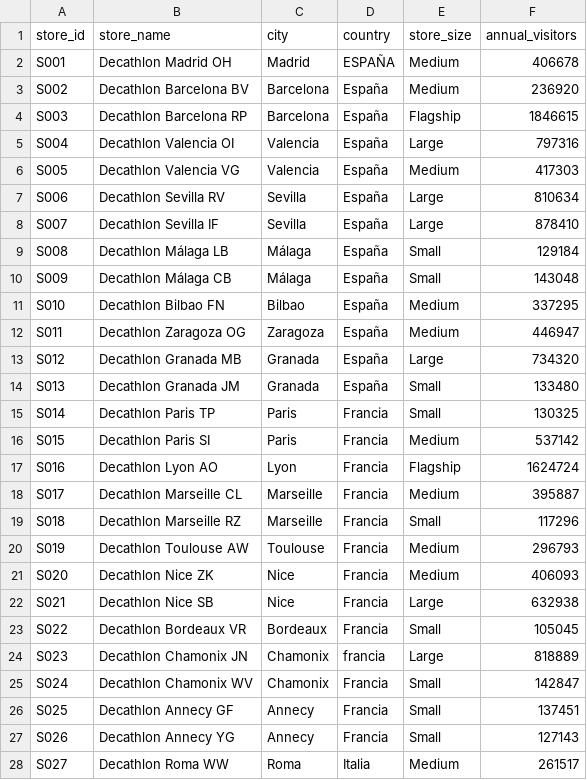
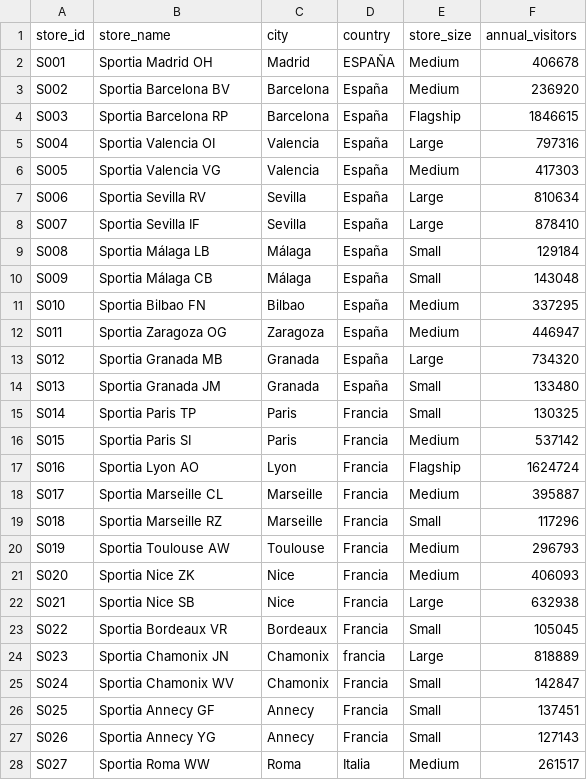
Before and after one commit to DiegoPrieto23/sports-rental-analytics, a CSV file: output/stores.csv, drawn as a sheet; only a part is shown; the diff covers the shown part only.

```diff
--- a/output/stores.csv
+++ b/output/stores.csv
@@ -1,28 +1,28 @@
 store_id,store_name,city,country,store_size,annual_visitors
-S001,Decathlon Madrid OH,Madrid,ESPAÑA,Medium,406678
-S002,Decathlon Barcelona BV,Barcelona,España,Medium,236920
-S003,Decathlon Barcelona RP,Barcelona,España,Flagship,1846615
-S004,Decathlon Valencia OI,Valencia,España,Large,797316
-S005,Decathlon Valencia VG,Valencia,España ,Medium,417303
-S006,Decathlon Sevilla RV,Sevilla,España,Large,810634
-S007,Decathlon Sevilla IF,Sevilla,España,Large,878410
-S008,Decathlon Málaga LB,Málaga,España,Small,129184
-S009,Decathlon Málaga CB,Málaga,España,Small,143048
-S010,Decathlon Bilbao FN,Bilbao,España,Medium,337295
-S011,Decathlon Zaragoza OG,Zaragoza,España,Medium,446947
-S012,Decathlon Granada MB,Granada,España,Large,734320
-S013,Decathlon Granada JM,Granada,España,Small,133480
-S014,Decathlon Paris TP,Paris,Francia,Small,130325
-S015,Decathlon Paris SI,Paris,Francia,Medium,537142
-S016,Decathlon Lyon AO,Lyon,Francia,Flagship,1624724
-S017,Decathlon Marseille CL,Marseille,Francia,Medium,395887
-S018,Decathlon Marseille RZ,Marseille,Francia,Small,117296
-S019,Decathlon Toulouse AW,Toulouse,Francia,Medium,296793
-S020,Decathlon Nice ZK,Nice,Francia,Medium,406093
-S021,Decathlon Nice SB,Nice,Francia,Large,632938
-S022,Decathlon Bordeaux VR,Bordeaux,Francia,Small,105045
-S023,Decathlon Chamonix JN,Chamonix,francia,Large,818889
-S024,Decathlon Chamonix WV,Chamonix,Francia,Small,142847
-S025,Decathlon Annecy GF,Annecy,Francia,Small,137451
-S026,Decathlon Annecy YG,Annecy,Francia,Small,127143
-S027,Decathlon Roma WW,Roma,Italia,Medium,261517
+S001,Sportia Madrid OH,Madrid,ESPAÑA,Medium,406678
+S002,Sportia Barcelona BV,Barcelona,España,Medium,236920
+S003,Sportia Barcelona RP,Barcelona,España,Flagship,1846615
+S004,Sportia Valencia OI,Valencia,España,Large,797316
+S005,Sportia Valencia VG,Valencia,España ,Medium,417303
+S006,Sportia Sevilla RV,Sevilla,España,Large,810634
+S007,Sportia Sevilla IF,Sevilla,España,Large,878410
+S008,Sportia Málaga LB,Málaga,España,Small,129184
+S009,Sportia Málaga CB,Málaga,España,Small,143048
+S010,Sportia Bilbao FN,Bilbao,España,Medium,337295
+S011,Sportia Zaragoza OG,Zaragoza,España,Medium,446947
+S012,Sportia Granada MB,Granada,España,Large,734320
+S013,Sportia Granada JM,Granada,España,Small,133480
+S014,Sportia Paris TP,Paris,Francia,Small,130325
+S015,Sportia Paris SI,Paris,Francia,Medium,537142
+S016,Sportia Lyon AO,Lyon,Francia,Flagship,1624724
+S017,Sportia Marseille CL,Marseille,Francia,Medium,395887
+S018,Sportia Marseille RZ,Marseille,Francia,Small,117296
+S019,Sportia Toulouse AW,Toulouse,Francia,Medium,296793
+S020,Sportia Nice ZK,Nice,Francia,Medium,406093
+S021,Sportia Nice SB,Nice,Francia,Large,632938
+S022,Sportia Bordeaux VR,Bordeaux,Francia,Small,105045
+S023,Sportia Chamonix JN,Chamonix,francia,Large,818889
+S024,Sportia Chamonix WV,Chamonix,Francia,Small,142847
+S025,Sportia Annecy GF,Annecy,Francia,Small,137451
+S026,Sportia Annecy YG,Annecy,Francia,Small,127143
+S027,Sportia Roma WW,Roma,Italia,Medium,261517
```
Also changed, not shown: 43 edited cells elsewhere in this file, output/products.csv, 3 other files.
